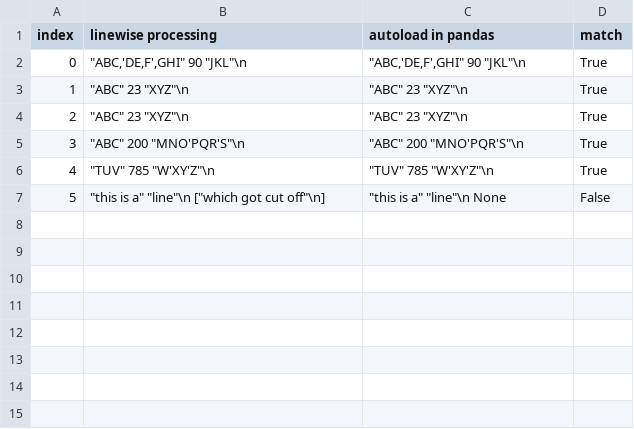
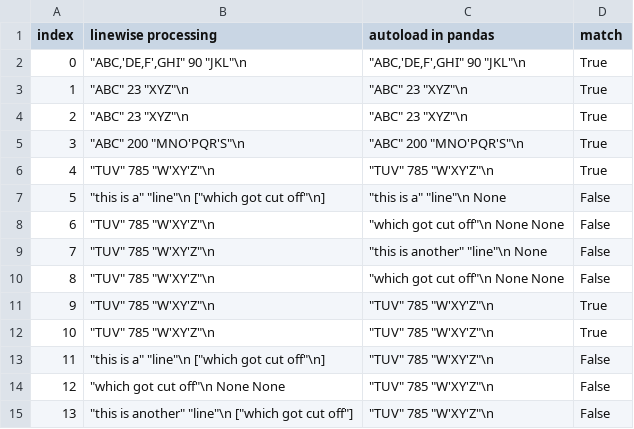
Before and after one commit to Atharva-Tikhe/CsvFieldCounter, a CSV file: escaping_test_result_comparison.csv, drawn as a sheet.

```diff
--- a/escaping_test_result_comparison.csv
+++ b/escaping_test_result_comparison.csv
@@ -7 +7,9 @@ index,linewise processing,autoload in pandas,match
 5,"""this is a""  ""line""\n [""which got cut off""\n]","""this is a""  ""line""\n None",False
+6,"""TUV"" 785 ""W'XY'Z""\n","""which got cut off""\n None None",False
+7,"""TUV"" 785 ""W'XY'Z""\n","""this is another""  ""line""\n None",False
+8,"""TUV"" 785 ""W'XY'Z""\n","""which got cut off""\n None None",False
+9,"""TUV"" 785 ""W'XY'Z""\n","""TUV"" 785 ""W'XY'Z""\n",True
+10,"""TUV"" 785 ""W'XY'Z""\n","""TUV"" 785 ""W'XY'Z""\n",True
+11,"""this is a""  ""line""\n [""which got cut off""\n]","""TUV"" 785 ""W'XY'Z""\n",False
+12,"""which got cut off""\n None None","""TUV"" 785 ""W'XY'Z""\n",False
+13,"""this is another""  ""line""\n [""which got cut off""]","""TUV"" 785 ""W'XY'Z""\n",False
```
Also changed, not shown: escape_test.csv, 2 other files.
